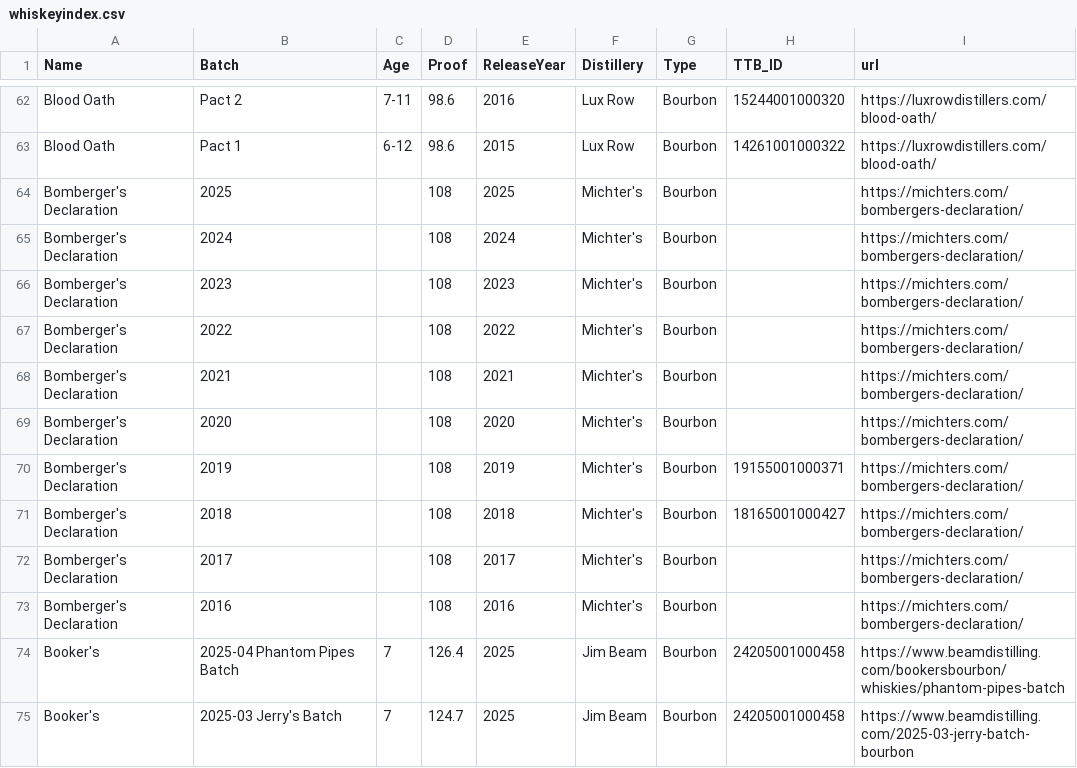
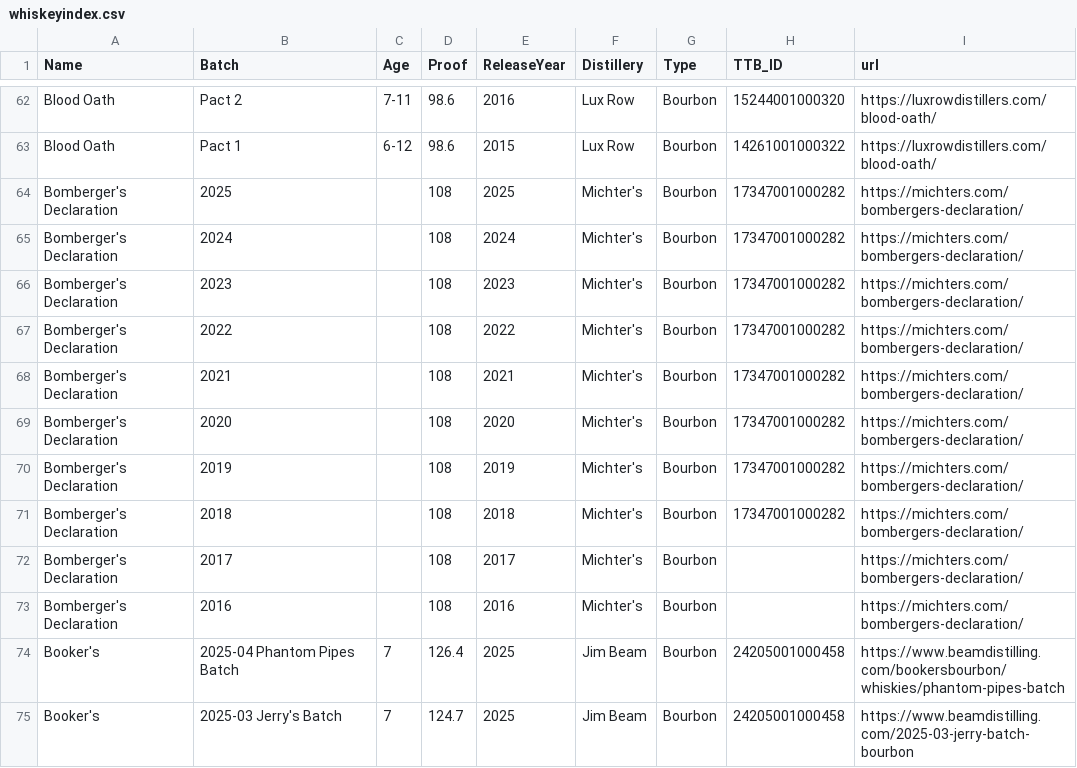
Before and after one commit to weshaggard/whiskeyproofs, a CSV file: _data/whiskeyindex.csv, drawn as a sheet; only a part is shown, gaps mark what is left out.

Commit message:
Apply suggestions from code review

```diff
--- a/_data/whiskeyindex.csv
+++ b/_data/whiskeyindex.csv
@@ -63,10 +63,10 @@ Blood Oath,Pact 2,7-11,98.6,2016,Lux Row,Bourbon,15244001000320,https://luxrowdi
 Blood Oath,Pact 1,6-12,98.6,2015,Lux Row,Bourbon,14261001000322,https://luxrowdistillers.com/blood-oath/
-Bomberger's Declaration,2025,,108,2025,Michter's,Bourbon,,https://michters.com/bombergers-declaration/
-Bomberger's Declaration,2024,,108,2024,Michter's,Bourbon,,https://michters.com/bombergers-declaration/
-Bomberger's Declaration,2023,,108,2023,Michter's,Bourbon,,https://michters.com/bombergers-declaration/
-Bomberger's Declaration,2022,,108,2022,Michter's,Bourbon,,https://michters.com/bombergers-declaration/
-Bomberger's Declaration,2021,,108,2021,Michter's,Bourbon,,https://michters.com/bombergers-declaration/
-Bomberger's Declaration,2020,,108,2020,Michter's,Bourbon,,https://michters.com/bombergers-declaration/
-Bomberger's Declaration,2019,,108,2019,Michter's,Bourbon,19155001000371,https://michters.com/bombergers-declaration/
-Bomberger's Declaration,2018,,108,2018,Michter's,Bourbon,18165001000427,https://michters.com/bombergers-declaration/
+Bomberger's Declaration,2025,,108,2025,Michter's,Bourbon,17347001000282,https://michters.com/bombergers-declaration/
+Bomberger's Declaration,2024,,108,2024,Michter's,Bourbon,17347001000282,https://michters.com/bombergers-declaration/
+Bomberger's Declaration,2023,,108,2023,Michter's,Bourbon,17347001000282,https://michters.com/bombergers-declaration/
+Bomberger's Declaration,2022,,108,2022,Michter's,Bourbon,17347001000282,https://michters.com/bombergers-declaration/
+Bomberger's Declaration,2021,,108,2021,Michter's,Bourbon,17347001000282,https://michters.com/bombergers-declaration/
+Bomberger's Declaration,2020,,108,2020,Michter's,Bourbon,17347001000282,https://michters.com/bombergers-declaration/
+Bomberger's Declaration,2019,,108,2019,Michter's,Bourbon,17347001000282,https://michters.com/bombergers-declaration/
+Bomberger's Declaration,2018,,108,2018,Michter's,Bourbon,17347001000282,https://michters.com/bombergers-declaration/
 Bomberger's Declaration,2017,,108,2017,Michter's,Bourbon,,https://michters.com/bombergers-declaration/
```
